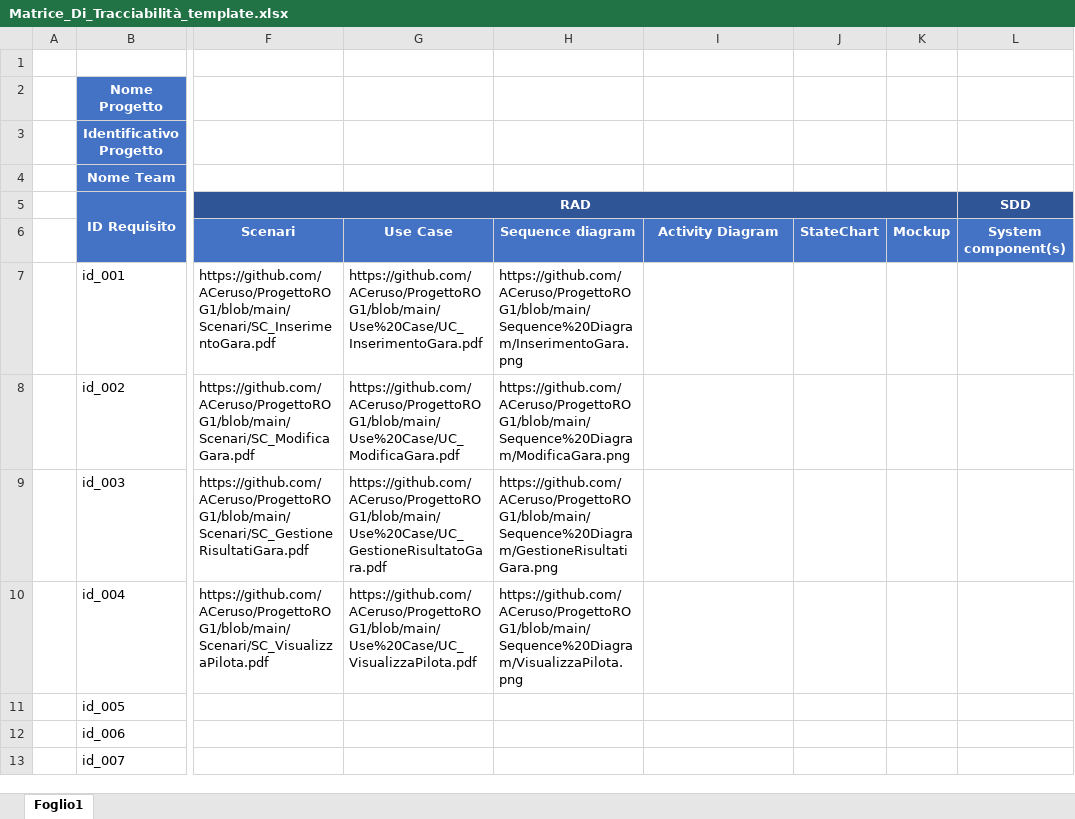
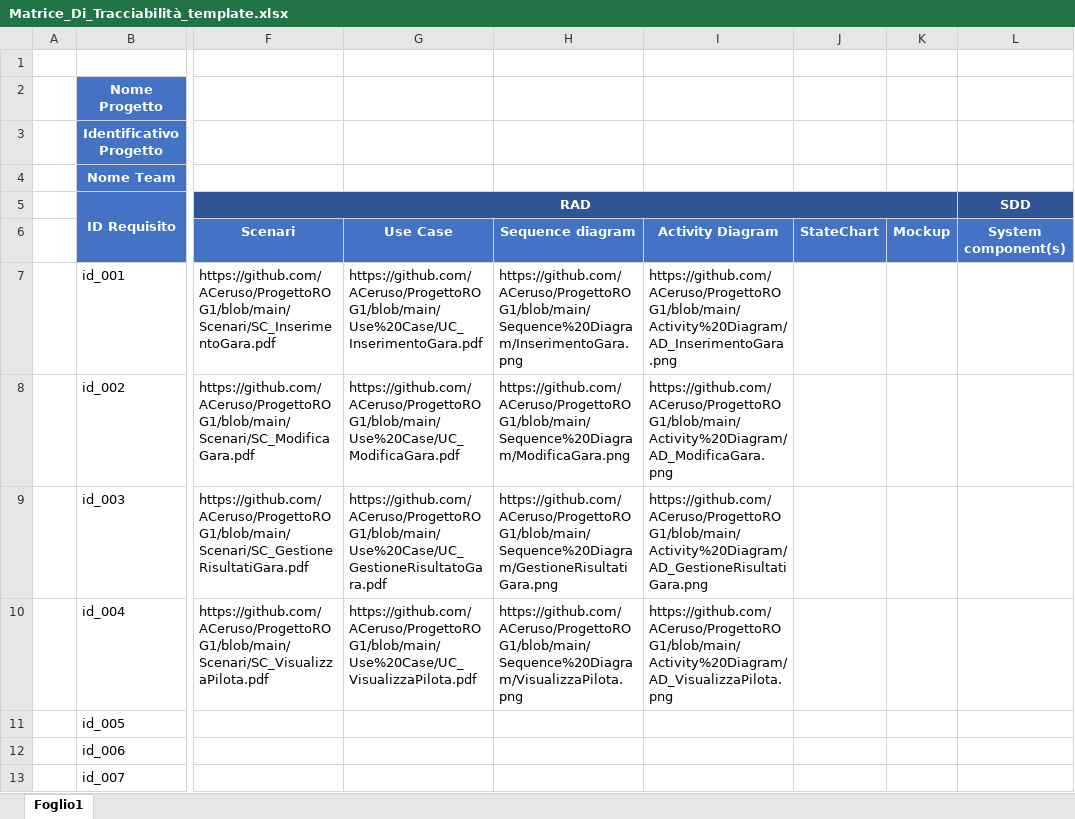
Before and after one commit to ACeruso/ProgettoROG1, an Excel workbook: Matrice_Di_Tracciabilità_template.xlsx, sheet Foglio1, drawn as a sheet; only a part is shown, gaps mark what is left out; values as stored, in another font and other column widths than the file's, no borders; the diff names each change by its address in the sheet, - before the commit and + after, or states it on an @@ line.

Commit message:
Caricamento UC_Diagram

```diff
--- a/Matrice_Di_Tracciabilità_template.xlsx (sheet Foglio1)
+++ b/Matrice_Di_Tracciabilità_template.xlsx (sheet Foglio1)
-I7: (empty)
+I7: https://github.com/ACeruso/ProgettoROG1/blob/main/Activity%20Diagram/AD_InserimentoGara.png
-I8: (empty)
+I8: https://github.com/ACeruso/ProgettoROG1/blob/main/Activity%20Diagram/AD_ModificaGara.png
-I9: (empty)
+I9: https://github.com/ACeruso/ProgettoROG1/blob/main/Activity%20Diagram/AD_GestioneRisultatiGara.png
-I10: (empty)
+I10: https://github.com/ACeruso/ProgettoROG1/blob/main/Activity%20Diagram/AD_VisualizzaPilota.png
```
Also changed, not shown: 2 other files.
